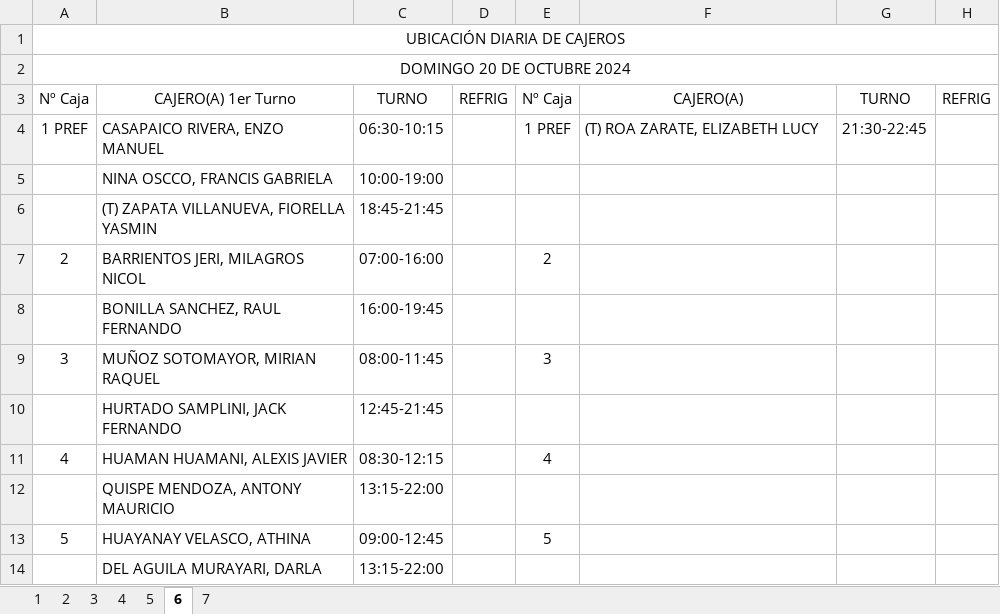
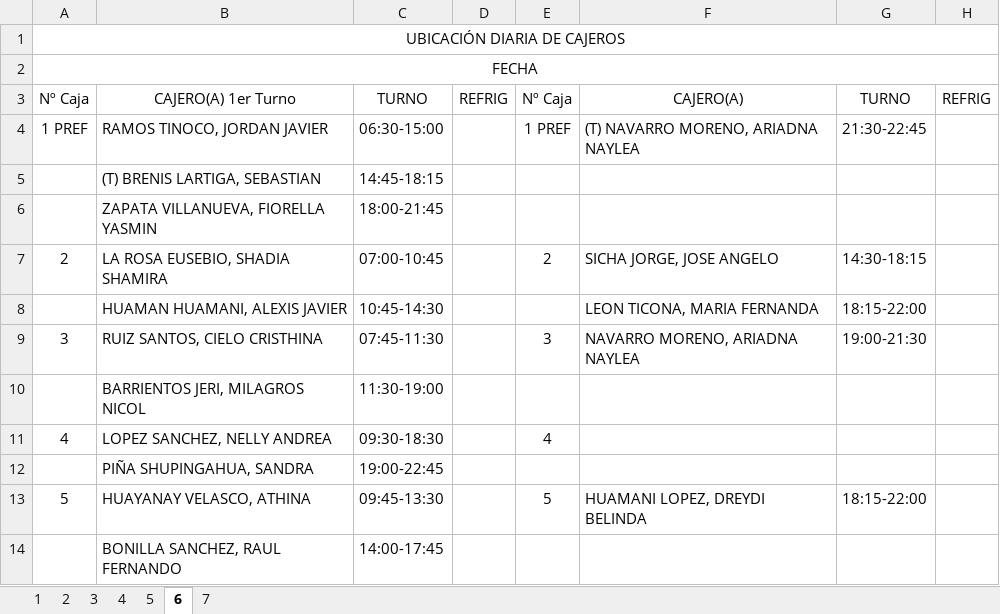
Before and after one commit to xXThiago34Xx/SupervisorPV, an Excel workbook: PlantillaSemanal_Exportada.xlsx, sheet 6, drawn as a sheet; only a part is shown; values as stored, in another font and other column widths than the file's, no borders; removed rows and columns are numbered as before the commit, all else as after; the diff covers the shown part only; the diff names each change by its address in the sheet, - before the commit and + after, or states it on an @@ line.

```diff
--- a/PlantillaSemanal_Exportada.xlsx (sheet 6)
+++ b/PlantillaSemanal_Exportada.xlsx (sheet 6)
-A2: DOMINGO 20 DE OCTUBRE 2024
+A2: FECHA
-B4: CASAPAICO RIVERA, ENZO MANUEL
+B4: RAMOS TINOCO, JORDAN JAVIER
-C4: 06:30-10:15
+C4: 06:30-15:00
-F4: (T) ROA ZARATE, ELIZABETH LUCY
+F4: (T) NAVARRO MORENO, ARIADNA NAYLEA
-row 5:  | NINA OSCCO, FRANCIS GABRIELA | 10:00-19:00
+row 5:  | (T) BRENIS LARTIGA, SEBASTIAN | 14:45-18:15
-B6: (T) ZAPATA VILLANUEVA, FIORELLA YASMIN
+B6: ZAPATA VILLANUEVA, FIORELLA YASMIN
-C6: 18:45-21:45
+C6: 18:00-21:45
-B7: BARRIENTOS JERI, MILAGROS NICOL
+B7: LA ROSA EUSEBIO, SHADIA SHAMIRA
-C7: 07:00-16:00
+C7: 07:00-10:45
-F7: (empty)
+F7: SICHA JORGE, JOSE ANGELO
-G7: (empty)
+G7: 14:30-18:15
-row 8:  | BONILLA SANCHEZ, RAUL FERNANDO | 16:00-19:45
+row 8:  | HUAMAN HUAMANI, ALEXIS JAVIER | 10:45-14:30 |  |  | LEON TICONA, MARIA FERNANDA | 18:15-22:00
-B9: MUÑOZ SOTOMAYOR, MIRIAN RAQUEL
+B9: RUIZ SANTOS, CIELO CRISTHINA
-C9: 08:00-11:45
+C9: 07:45-11:30
-F9: (empty)
+F9: NAVARRO MORENO, ARIADNA NAYLEA
-G9: (empty)
+G9: 19:00-21:30
-row 10:  | HURTADO SAMPLINI, JACK FERNANDO | 12:45-21:45
+row 10:  | BARRIENTOS JERI, MILAGROS NICOL | 11:30-19:00
-B11: HUAMAN HUAMANI, ALEXIS JAVIER
+B11: LOPEZ SANCHEZ, NELLY ANDREA
-C11: 08:30-12:15
+C11: 09:30-18:30
-row 12:  | QUISPE MENDOZA, ANTONY MAURICIO | 13:15-22:00
+row 12:  | PIÑA SHUPINGAHUA, SANDRA | 19:00-22:45
-C13: 09:00-12:45
+C13: 09:45-13:30
-F13: (empty)
+F13: HUAMANI LOPEZ, DREYDI BELINDA
-G13: (empty)
+G13: 18:15-22:00
-row 14:  | DEL AGUILA MURAYARI, DARLA | 13:15-22:00
+row 14:  | BONILLA SANCHEZ, RAUL FERNANDO | 14:00-17:45
```
Also changed, not shown: 13 added rows, 13 removed rows and 14 edited cells elsewhere in this sheet, sheet 7, sheet 4, sheet 5, sheet 2, sheet 1, sheet 3, 5 other files.
